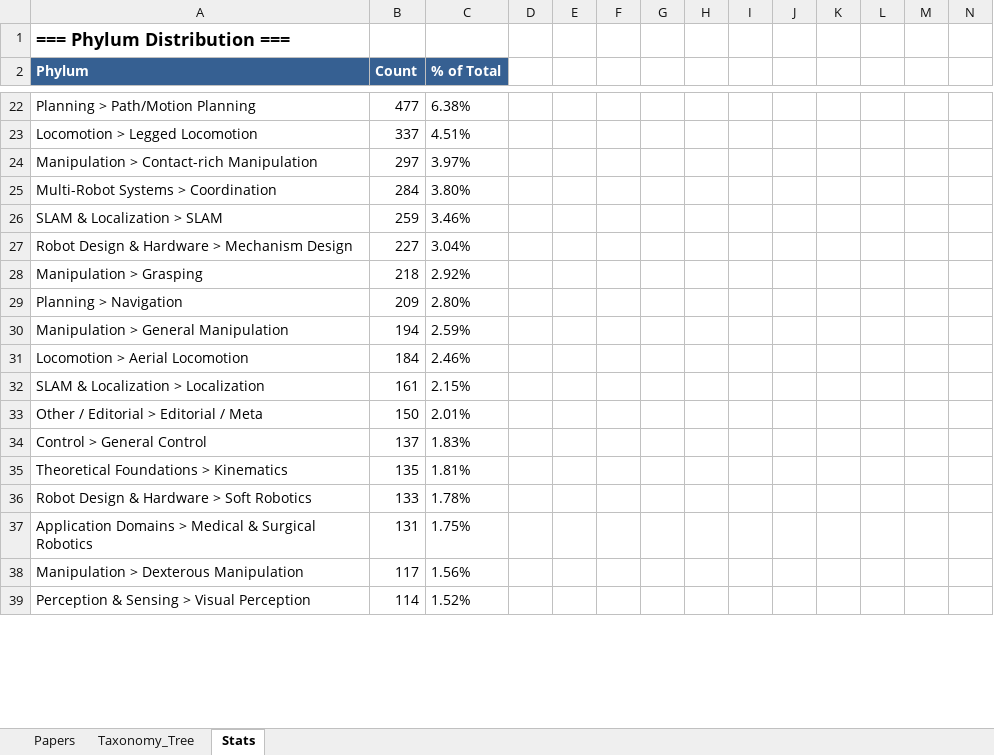
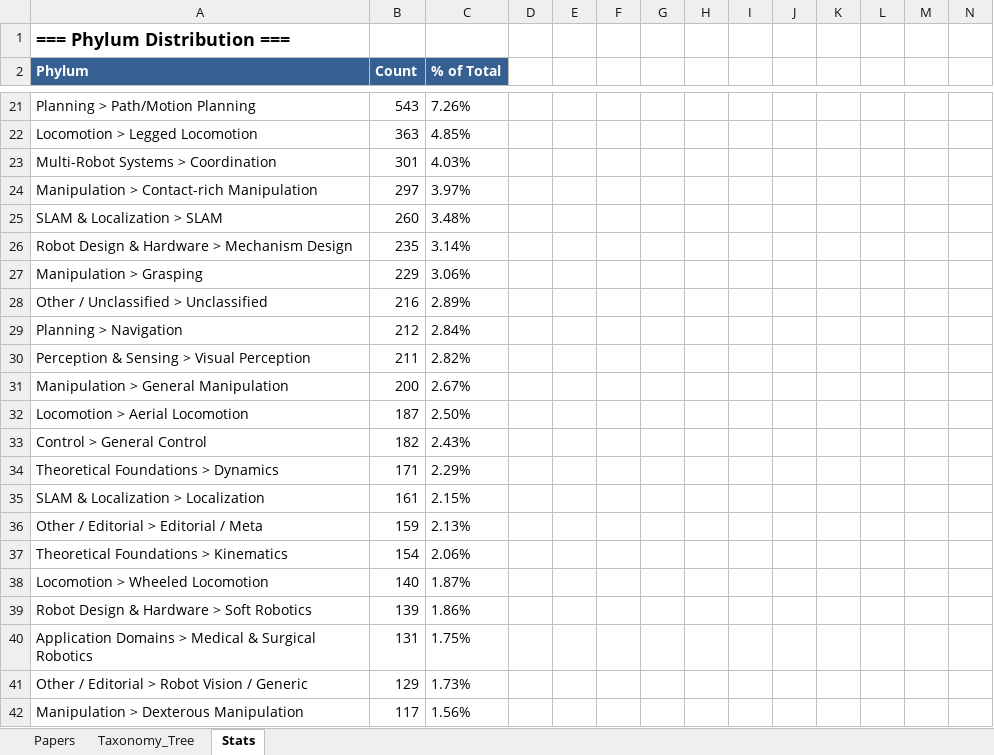
Before and after one commit to gisbi-kim/robotics-paper-phylogeny, an Excel workbook: robotics_taxonomy.xlsx, sheet Stats, drawn as a sheet; only a part is shown, gaps mark what is left out; values as stored, in another font and other column widths than the file's, no borders; formulas without a stored value are shown as written; removed rows and columns are numbered as before the commit, all else as after; rows hold the shown columns only; the diff covers the shown part only; the diff names each change by its address in the sheet, - before the commit and + after, or states it on an @@ line.

```diff
--- a/robotics_taxonomy.xlsx (sheet Stats)
+++ b/robotics_taxonomy.xlsx (sheet Stats)
-B21 (Count): 477
+B21 (Count): 543
-C21 (% of Total): 6.38%
+C21 (% of Total): 7.26%
-B22 (Count): 337
+B22 (Count): 363
-C22 (% of Total): 4.51%
+C22 (% of Total): 4.85%
+row 23: Multi-Robot Systems > Coordination | 301 | 4.03%
-row 25: Multi-Robot Systems > Coordination | 284 | 3.80%
-B25 (Count): 259
+B25 (Count): 260
-C25 (% of Total): 3.46%
+C25 (% of Total): 3.48%
-B26 (Count): 227
+B26 (Count): 235
-C26 (% of Total): 3.04%
+C26 (% of Total): 3.14%
-B27 (Count): 218
+B27 (Count): 229
-C27 (% of Total): 2.92%
+C27 (% of Total): 3.06%
+row 28: Other / Unclassified > Unclassified | 216 | 2.89%
-B29 (Count): 209
+B29 (Count): 212
-C29 (% of Total): 2.80%
+C29 (% of Total): 2.84%
+row 30: Perception & Sensing > Visual Perception | 211 | 2.82%
-B31 (Count): 194
+B31 (Count): 200
-C31 (% of Total): 2.59%
+C31 (% of Total): 2.67%
-B32 (Count): 184
+B32 (Count): 187
-C32 (% of Total): 2.46%
+C32 (% of Total): 2.50%
+row 33: Control > General Control | 182 | 2.43%
+row 34: Theoretical Foundations > Dynamics | 171 | 2.29%
-B36 (Count): 150
+B36 (Count): 159
-C36 (% of Total): 2.01%
+C36 (% of Total): 2.13%
-row 34: Control > General Control | 137 | 1.83%
-B37 (Count): 135
+B37 (Count): 154
-C37 (% of Total): 1.81%
+C37 (% of Total): 2.06%
+row 38: Locomotion > Wheeled Locomotion | 140 | 1.87%
-B39 (Count): 133
+B39 (Count): 139
-C39 (% of Total): 1.78%
+C39 (% of Total): 1.86%
+row 41: Other / Editorial > Robot Vision / Generic | 129 | 1.73%
-row 39: Perception & Sensing > Visual Perception | 114 | 1.52%
```
Also changed, not shown: 3 added rows, 7 removed rows and 347 edited cells elsewhere in this sheet, sheet Papers, sheet Taxonomy_Tree, 3 other files.
